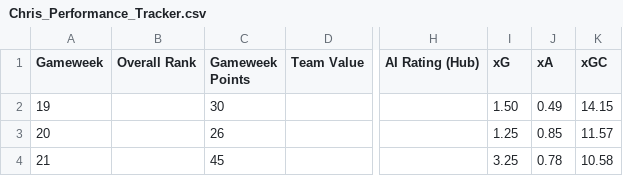
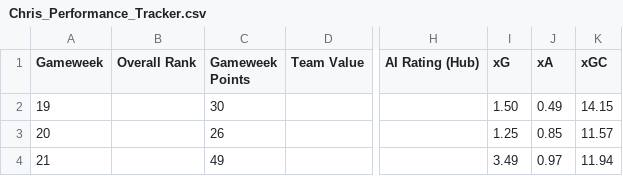
Before and after one commit to Devendra-23/AI-for-FPL, a CSV file: Chris_Performance_Tracker.csv, drawn as a sheet; only a part is shown, gaps mark what is left out; the diff names each change by its address in the sheet, - before the commit and + after, or states it on an @@ line.

```diff
--- a/Chris_Performance_Tracker.csv
+++ b/Chris_Performance_Tracker.csv
-C4 (Gameweek Points): 45
+C4 (Gameweek Points): 49
-I4 (xG): 3.25
+I4 (xG): 3.49
-J4 (xA): 0.78
+J4 (xA): 0.97
-K4 (xGC): 10.58
+K4 (xGC): 11.94
```
Also changed, not shown: Chris_Player_Performance.csv, Dev_Performance_Tracker.csv, 35 other files.
